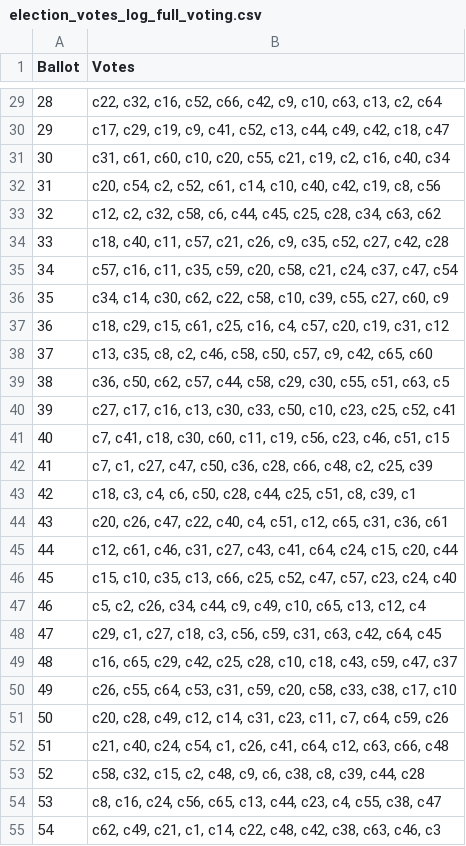
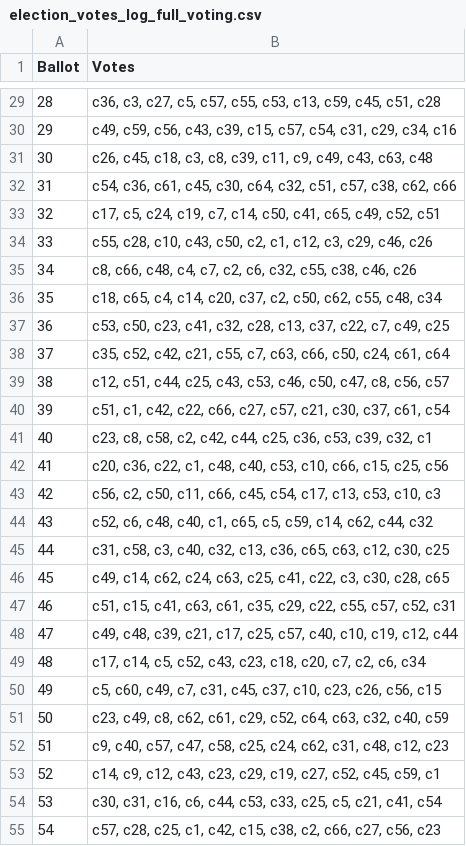
Before and after one commit to washingtonalto/jupyter_notebook, a CSV file: Election Simulation - bullet vs full voting/election_votes_log_full_voting.csv, drawn as a sheet; only a part is shown, gaps mark what is left out; the diff covers the shown part only.

```diff
--- a/Election Simulation - bullet vs full voting/election_votes_log_full_voting.csv
+++ b/Election Simulation - bullet vs full voting/election_votes_log_full_voting.csv
@@ -29,27 +29,27 @@ Ballot,Votes
-28,"c22, c32, c16, c52, c66, c42, c9, c10, c63, c13, c2, c64"
-29,"c17, c29, c19, c9, c41, c52, c13, c44, c49, c42, c18, c47"
-30,"c31, c61, c60, c10, c20, c55, c21, c19, c2, c16, c40, c34"
-31,"c20, c54, c2, c52, c61, c14, c10, c40, c42, c19, c8, c56"
-32,"c12, c2, c32, c58, c6, c44, c45, c25, c28, c34, c63, c62"
-33,"c18, c40, c11, c57, c21, c26, c9, c35, c52, c27, c42, c28"
-34,"c57, c16, c11, c35, c59, c20, c58, c21, c24, c37, c47, c54"
-35,"c34, c14, c30, c62, c22, c58, c10, c39, c55, c27, c60, c9"
-36,"c18, c29, c15, c61, c25, c16, c4, c57, c20, c19, c31, c12"
-37,"c13, c35, c8, c2, c46, c58, c50, c57, c9, c42, c65, c60"
-38,"c36, c50, c62, c57, c44, c58, c29, c30, c55, c51, c63, c5"
-39,"c27, c17, c16, c13, c30, c33, c50, c10, c23, c25, c52, c41"
-40,"c7, c41, c18, c30, c60, c11, c19, c56, c23, c46, c51, c15"
-41,"c7, c1, c27, c47, c50, c36, c28, c66, c48, c2, c25, c39"
-42,"c18, c3, c4, c6, c50, c28, c44, c25, c51, c8, c39, c1"
-43,"c20, c26, c47, c22, c40, c4, c51, c12, c65, c31, c36, c61"
-44,"c12, c61, c46, c31, c27, c43, c41, c64, c24, c15, c20, c44"
-45,"c15, c10, c35, c13, c66, c25, c52, c47, c57, c23, c24, c40"
-46,"c5, c2, c26, c34, c44, c9, c49, c10, c65, c13, c12, c4"
-47,"c29, c1, c27, c18, c3, c56, c59, c31, c63, c42, c64, c45"
-48,"c16, c65, c29, c42, c25, c28, c10, c18, c43, c59, c47, c37"
-49,"c26, c55, c64, c53, c31, c59, c20, c58, c33, c38, c17, c10"
-50,"c20, c28, c49, c12, c14, c31, c23, c11, c7, c64, c59, c26"
-51,"c21, c40, c24, c54, c1, c26, c41, c64, c12, c63, c66, c48"
-52,"c58, c32, c15, c2, c48, c9, c6, c38, c8, c39, c44, c28"
-53,"c8, c16, c24, c56, c65, c13, c44, c23, c4, c55, c38, c47"
-54,"c62, c49, c21, c1, c14, c22, c48, c42, c38, c63, c46, c3"
+28,"c36, c3, c27, c5, c57, c55, c53, c13, c59, c45, c51, c28"
+29,"c49, c59, c56, c43, c39, c15, c57, c54, c31, c29, c34, c16"
+30,"c26, c45, c18, c3, c8, c39, c11, c9, c49, c43, c63, c48"
+31,"c54, c36, c61, c45, c30, c64, c32, c51, c57, c38, c62, c66"
+32,"c17, c5, c24, c19, c7, c14, c50, c41, c65, c49, c52, c51"
+33,"c55, c28, c10, c43, c50, c2, c1, c12, c3, c29, c46, c26"
+34,"c8, c66, c48, c4, c7, c2, c6, c32, c55, c38, c46, c26"
+35,"c18, c65, c4, c14, c20, c37, c2, c50, c62, c55, c48, c34"
+36,"c53, c50, c23, c41, c32, c28, c13, c37, c22, c7, c49, c25"
+37,"c35, c52, c42, c21, c55, c7, c63, c66, c50, c24, c61, c64"
+38,"c12, c51, c44, c25, c43, c53, c46, c50, c47, c8, c56, c57"
+39,"c51, c1, c42, c22, c66, c27, c57, c21, c30, c37, c61, c54"
+40,"c23, c8, c58, c2, c42, c44, c25, c36, c53, c39, c32, c1"
+41,"c20, c36, c22, c1, c48, c40, c53, c10, c66, c15, c25, c56"
+42,"c56, c2, c50, c11, c66, c45, c54, c17, c13, c53, c10, c3"
+43,"c52, c6, c48, c40, c1, c65, c5, c59, c14, c62, c44, c32"
+44,"c31, c58, c3, c40, c32, c13, c36, c65, c63, c12, c30, c25"
+45,"c49, c14, c62, c24, c63, c25, c41, c22, c3, c30, c28, c65"
+46,"c51, c15, c41, c63, c61, c35, c29, c22, c55, c57, c52, c31"
+47,"c49, c48, c39, c21, c17, c25, c57, c40, c10, c19, c12, c44"
+48,"c17, c14, c5, c52, c43, c23, c18, c20, c7, c2, c6, c34"
+49,"c5, c60, c49, c7, c31, c45, c37, c10, c23, c26, c56, c15"
+50,"c23, c49, c8, c62, c61, c29, c52, c64, c63, c32, c40, c59"
+51,"c9, c40, c57, c47, c58, c25, c24, c62, c31, c48, c12, c23"
+52,"c14, c9, c12, c43, c23, c29, c19, c27, c52, c45, c59, c1"
+53,"c30, c31, c16, c6, c44, c53, c33, c25, c5, c21, c41, c54"
+54,"c57, c28, c25, c1, c42, c15, c38, c2, c66, c27, c56, c23"
```
Also changed, not shown: 73 edited cells elsewhere in this file, Election Simulation - bullet vs full voting/election_result_bullet_voting.csv, Election Simulation - bullet vs full voting/election_result_full_voting.csv, 8 other files.
